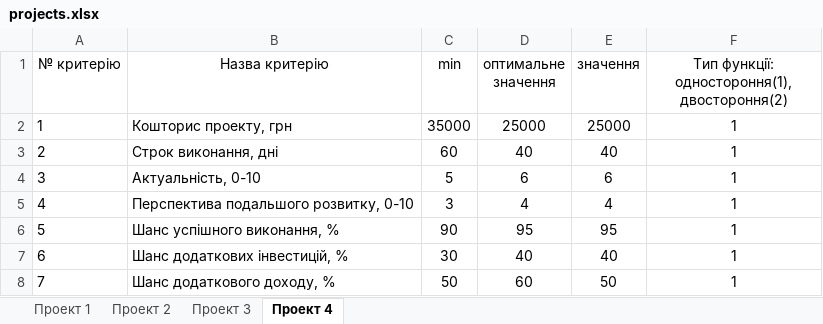
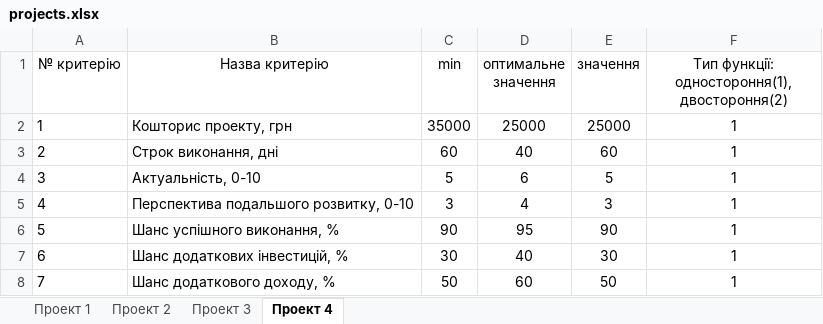
Before and after one commit to PyvVolodymyr/kursova, an Excel workbook: projects.xlsx, sheet Проект 4, drawn as a sheet; values as stored, in another font and other column widths than the file's, no borders; the diff names each change by its address in the sheet, - before the commit and + after, or states it on an @@ line.

```diff
--- a/projects.xlsx (sheet Проект 4)
+++ b/projects.xlsx (sheet Проект 4)
-E3 (значення): 40
+E3 (значення): 60
-E4 (значення): 6
+E4 (значення): 5
-E5 (значення): 4
+E5 (значення): 3
-E6 (значення): 95
+E6 (значення): 90
-E7 (значення): 40
+E7 (значення): 30
```
Also changed, not shown: 2 other files.
